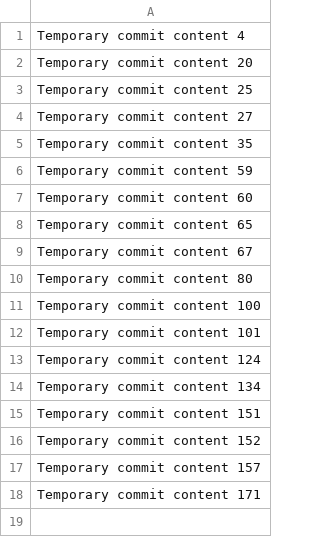
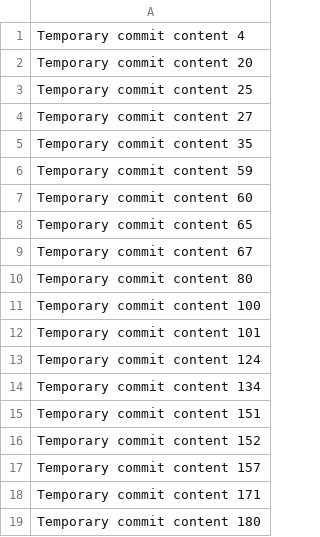
Before and after one commit to awais999/TravelEase, a CSV file: data.csv, drawn as a sheet; the diff names each change by its address in the sheet, - before the commit and + after, or states it on an @@ line.

```diff
--- a/data.csv
+++ b/data.csv
+row 19: Temporary commit content 180
```
